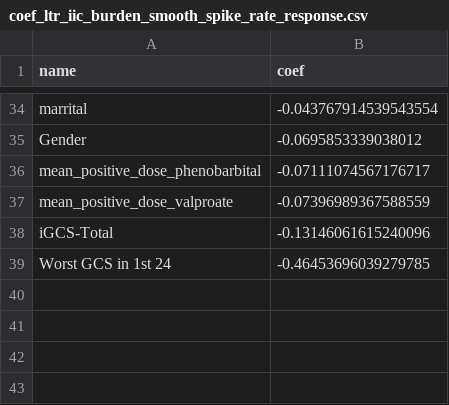
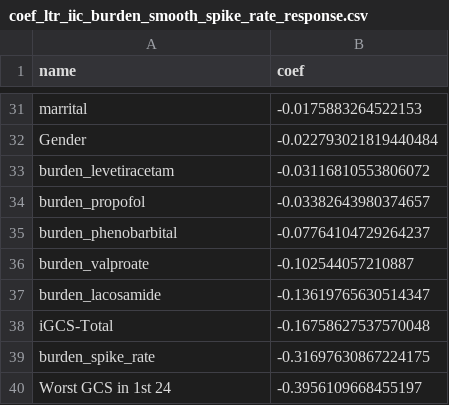
Before and after one commit to Hockey86/iic_causal_inference, a CSV file: aim1/step7_outcome_regression/coef_ltr_iic_burden_smooth_spike_rate_response.csv, drawn as a sheet; only a part is shown, gaps mark what is left out; removed rows and columns are numbered as before the commit, all else as after; the diff covers the shown part only; the diff names each change by its address in the sheet, - before the commit and + after, or states it on an @@ line.

Commit message:
+burden as outcome prediction feature, and iic x spike

```diff
--- a/aim1/step7_outcome_regression/coef_ltr_iic_burden_smooth_spike_rate_response.csv
+++ b/aim1/step7_outcome_regression/coef_ltr_iic_burden_smooth_spike_rate_response.csv
-B31 (coef): -0.043767914539543554
+B31 (coef): -0.0175883264522153
-B32 (coef): -0.0695853339038012
+B32 (coef): -0.022793021819440484
-row 36: mean_positive_dose_phenobarbital | -0.07111074567176717
-row 37: mean_positive_dose_valproate | -0.07396989367588559
+row 33: burden_levetiracetam | -0.03116810553806072
+row 34: burden_propofol | -0.03382643980374657
+row 35: burden_phenobarbital | -0.07764104729264237
+row 36: burden_valproate | -0.102544057210887
+row 37: burden_lacosamide | -0.13619765630514347
-B38 (coef): -0.13146061615240096
+B38 (coef): -0.16758627537570048
+row 39: burden_spike_rate | -0.31697630867224175
-B40 (coef): -0.46453696039279785
+B40 (coef): -0.3956109668455197
```
Also changed, not shown: 6 added rows, 9 removed rows, 6 moved rows and 12 edited cells elsewhere in this file, aim1/step7_outcome_regression/cv_predictions_ltr_Nbt0_iic_burden_smooth_spike_rate_response.csv, 3 other files.
